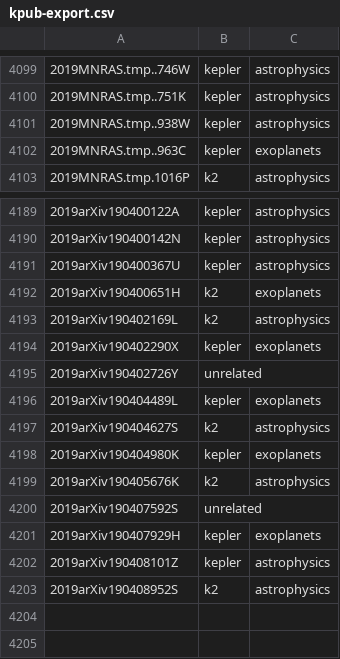
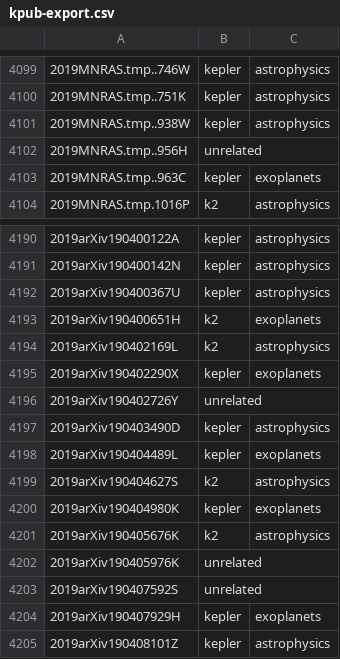
Before and after one commit to KeplerGO/kpub, a CSV file: data/kpub-export.csv, drawn as a sheet; only a part is shown, gaps mark what is left out; the shorter side is filled out with more unchanged rows.

```diff
--- a/data/kpub-export.csv
+++ b/data/kpub-export.csv
@@ -4101,2 +4101,3 @@
 2019MNRAS.tmp..938W,kepler,astrophysics
+2019MNRAS.tmp..956H,unrelated,
 2019MNRAS.tmp..963C,kepler,exoplanets
@@ -4195,2 +4196,3 @@
 2019arXiv190402726Y,unrelated,
+2019arXiv190403490D,kepler,astrophysics
 2019arXiv190404489L,kepler,exoplanets
@@ -4199,2 +4201,3 @@
 2019arXiv190405676K,k2,astrophysics
+2019arXiv190405976K,unrelated,
 2019arXiv190407592S,unrelated,
```
Also changed, not shown: 1 other file.
